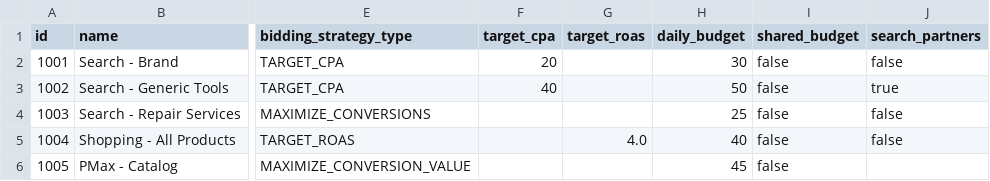
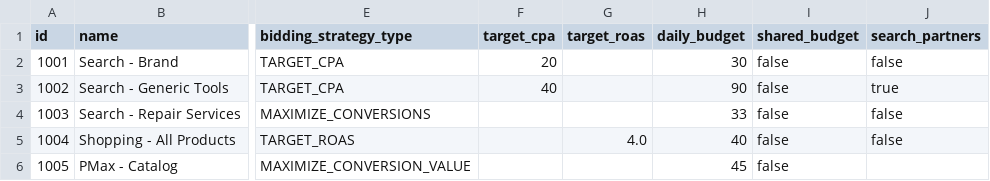
Before and after one commit to SmartWebanto/google-ads-skills-eppc, a CSV file: skills/_selftest/fixture/export/campaigns.csv, drawn as a sheet; only a part is shown, gaps mark what is left out; the diff names each change by its address in the sheet, - before the commit and + after, or states it on an @@ line.

```diff
--- a/skills/_selftest/fixture/export/campaigns.csv
+++ b/skills/_selftest/fixture/export/campaigns.csv
-H3 (daily_budget): 50
+H3 (daily_budget): 90
-H4 (daily_budget): 25
+H4 (daily_budget): 33
```
Also changed, not shown: skills/_selftest/fixture/export/campaign_metrics.csv, skills/_selftest/fixture/export/custom/impression_share_loss.csv, 4 other files.
